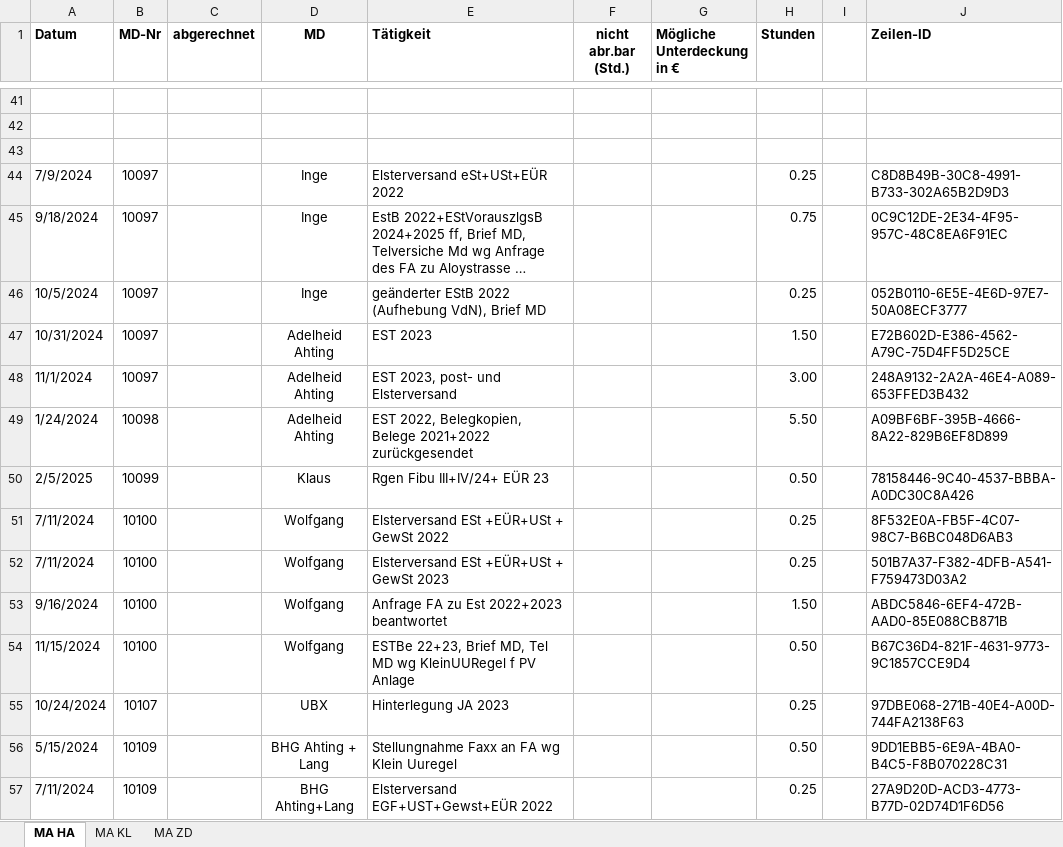
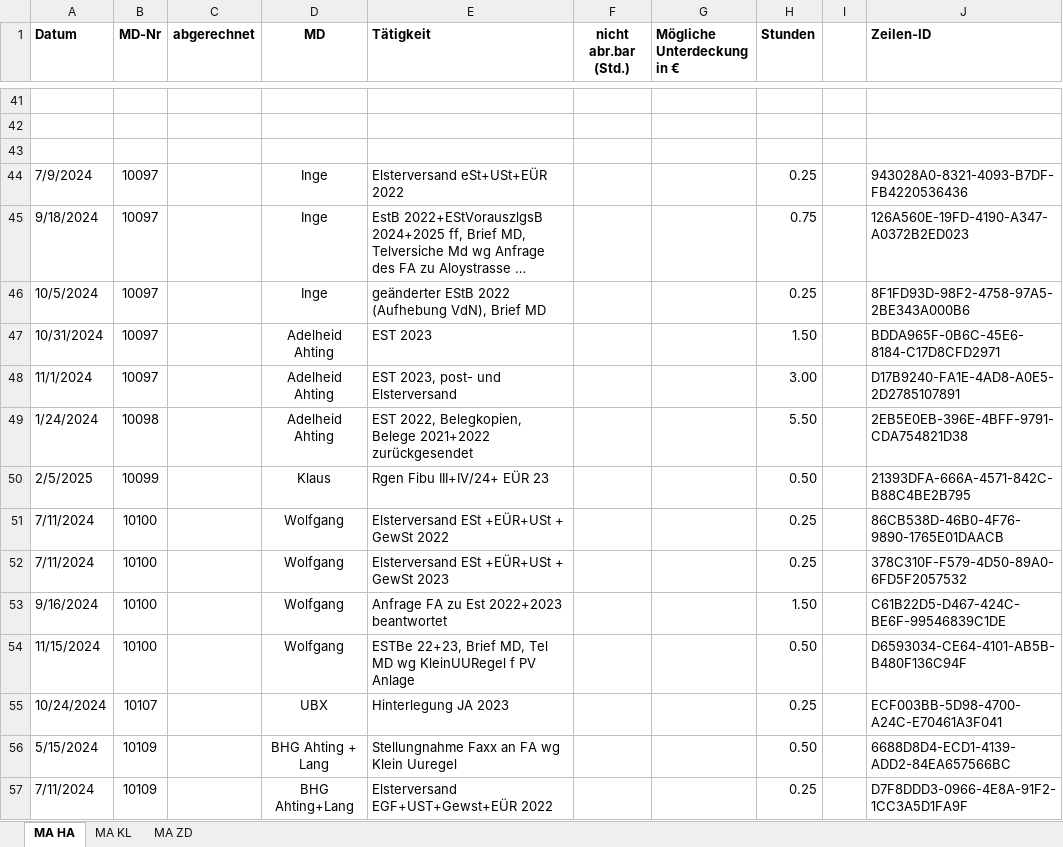
Before and after one commit to Wolle181/HtmXRechnung, an Excel workbook: Iteration 2try2/10000 Zeiterfassung Kanzlei.xlsm, sheet MA HA, drawn as a sheet; only a part is shown, gaps mark what is left out; long unchanged cells end in …; values as stored, in another font and other column widths than the file's, no borders; the diff covers the shown part only; the diff names each change by its address in the sheet, - before the commit and + after, or states it on an @@ line.

```diff
--- a/Iteration 2try2/10000 Zeiterfassung Kanzlei.xlsm (sheet MA HA)
+++ b/Iteration 2try2/10000 Zeiterfassung Kanzlei.xlsm (sheet MA HA)
-J44 (Zeilen-ID): C8D8B49B-30C8-4991-B733-302A65B2D9D3
+J44 (Zeilen-ID): 943028A0-8321-4093-B7DF-FB4220536436
-J45 (Zeilen-ID): 0C9C12DE-2E34-4F95-957C-48C8EA6F91EC
+J45 (Zeilen-ID): 126A560E-19FD-4190-A347-A0372B2ED023
-J46 (Zeilen-ID): 052B0110-6E5E-4E6D-97E7-50A08ECF3777
+J46 (Zeilen-ID): 8F1FD93D-98F2-4758-97A5-2BE343A000B6
-J47 (Zeilen-ID): E72B602D-E386-4562-A79C-75D4FF5D25CE
+J47 (Zeilen-ID): BDDA965F-0B6C-45E6-8184-C17D8CFD2971
-J48 (Zeilen-ID): 248A9132-2A2A-46E4-A089-653FFED3B432
+J48 (Zeilen-ID): D17B9240-FA1E-4AD8-A0E5-2D2785107891
-J49 (Zeilen-ID): A09BF6BF-395B-4666-8A22-829B6EF8D899
+J49 (Zeilen-ID): 2EB5E0EB-396E-4BFF-9791-CDA754821D38
-J50 (Zeilen-ID): 78158446-9C40-4537-BBBA-A0DC30C8A426
+J50 (Zeilen-ID): 21393DFA-666A-4571-842C-B88C4BE2B795
-J51 (Zeilen-ID): 8F532E0A-FB5F-4C07-98C7-B6BC048D6AB3
+J51 (Zeilen-ID): 86CB538D-46B0-4F76-9890-1765E01DAACB
-J52 (Zeilen-ID): 501B7A37-F382-4DFB-A541-F759473D03A2
+J52 (Zeilen-ID): 378C310F-F579-4D50-89A0-6FD5F2057532
-J53 (Zeilen-ID): ABDC5846-6EF4-472B-AAD0-85E088CB871B
+J53 (Zeilen-ID): C61B22D5-D467-424C-BE6F-99546839C1DE
-J54 (Zeilen-ID): B67C36D4-821F-4631-9773-9C1857CCE9D4
+J54 (Zeilen-ID): D6593034-CE64-4101-AB5B-B480F136C94F
-J55 (Zeilen-ID): 97DBE068-271B-40E4-A00D-744FA2138F63
+J55 (Zeilen-ID): ECF003BB-5D98-4700-A24C-E70461A3F041
-J56 (Zeilen-ID): 9DD1EBB5-6E9A-4BA0-B4C5-F8B070228C31
+J56 (Zeilen-ID): 6688D8D4-ECD1-4139-ADD2-84EA657566BC
-J57 (Zeilen-ID): 27A9D20D-ACD3-4773-B77D-02D74D1F6D56
+J57 (Zeilen-ID): D7F8DDD3-0966-4E8A-91F2-1CC3A5D1FA9F
```
Also changed, not shown: 1467 edited cells elsewhere in this sheet.
